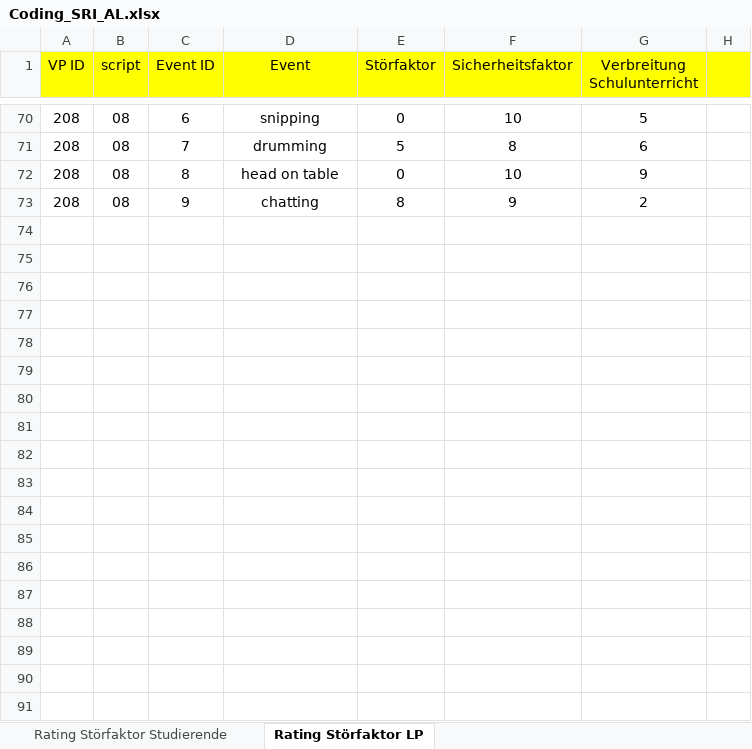
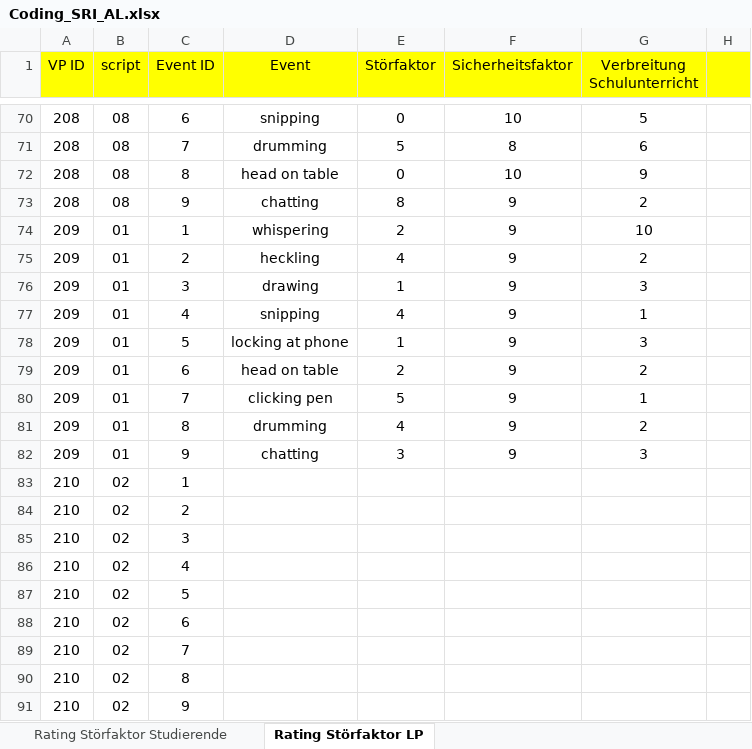
Before and after one commit to ginaamri/Mandy-PhD, an Excel workbook: 01_studies/01_Laborstudie ProVisioNET/SRI/Coding_SRI_AL.xlsx, sheet Rating Störfaktor LP, drawn as a sheet; only a part is shown, gaps mark what is left out; values as stored, in another font and other column widths than the file's, no borders; the diff names each change by its address in the sheet, - before the commit and + after, or states it on an @@ line.

Commit message:
Update Coding_SRI_AL.xlsx

```diff
--- a/01_studies/01_Laborstudie ProVisioNET/SRI/Coding_SRI_AL.xlsx (sheet Rating Störfaktor LP)
+++ b/01_studies/01_Laborstudie ProVisioNET/SRI/Coding_SRI_AL.xlsx (sheet Rating Störfaktor LP)
+row 74: 209 | 01 | 1 | whispering | 2 | 9 | 10
+row 75: 209 | 01 | 2 | heckling | 4 | 9 | 2
+row 76: 209 | 01 | 3 | drawing | 1 | 9 | 3
+row 77: 209 | 01 | 4 | snipping | 4 | 9 | 1
+row 78: 209 | 01 | 5 | locking at phone | 1 | 9 | 3
+row 79: 209 | 01 | 6 | head on table | 2 | 9 | 2
+row 80: 209 | 01 | 7 | clicking pen | 5 | 9 | 1
+row 81: 209 | 01 | 8 | drumming | 4 | 9 | 2
+row 82: 209 | 01 | 9 | chatting | 3 | 9 | 3
+row 83: 210 | 02 | 1
+row 84: 210 | 02 | 2
+row 85: 210 | 02 | 3
+row 86: 210 | 02 | 4
+row 87: 210 | 02 | 5
+row 88: 210 | 02 | 6
+row 89: 210 | 02 | 7
+row 90: 210 | 02 | 8
+row 91: 210 | 02 | 9
```
